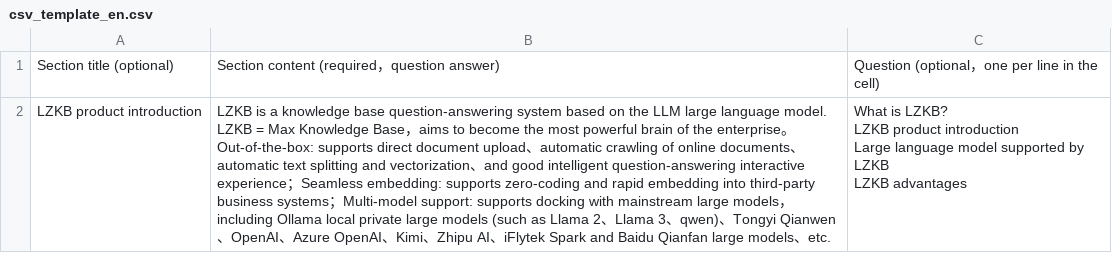
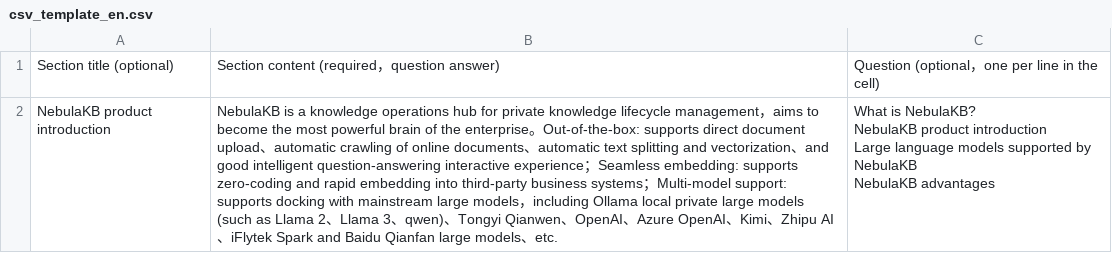
Before and after one commit to however-yir/nebula-kb, a CSV file: apps/knowledge/template/csv_template_en.csv, drawn as a sheet; removed rows and columns are numbered as before the commit, all else as after; ↵ is a line break in a cell; the diff names each change by its address in the sheet, - before the commit and + after, or states it on an @@ line.

Commit message:
Add knowledge lifecycle baseline
Merge knowledge asset lifecycle baseline, product screenshots, demo data, observability docs, and CI checkout fix.

```diff
--- a/apps/knowledge/template/csv_template_en.csv
+++ b/apps/knowledge/template/csv_template_en.csv
-row 2: LZKB product introduction | LZKB is a knowledge base question-answering system based on the LLM large language model. LZKB = Max Knowledge Base，aims to become the most powerful brain of the enterprise。Out-of-the-box: supports direct document upload、automatic crawling of online documents、automatic text splitting and vectorization、and good intelligent question-answering interactive experience；Seamless embedding: supports zero-coding and rapid embedding into third-party business systems；Multi-model support: supports docking with mainstream large models，including Ollama local private large models (such as Llama 2、Llama 3、qwen)、Tongyi Qianwen、OpenAI、Azure OpenAI、Kimi、Zhipu AI、iFlytek Spark and Baidu Qianfan large models、etc. | What is LZKB? ↵ LZKB product introduction ↵ Large language model supported by LZKB ↵ LZKB advantages
+row 2: NebulaKB product introduction | NebulaKB is a knowledge operations hub for private knowledge lifecycle management，aims to become the most powerful brain of the enterprise。Out-of-the-box: supports direct document upload、automatic crawling of online documents、automatic text splitting and vectorization、and good intelligent question-answering interactive experience；Seamless embedding: supports zero-coding and rapid embedding into third-party business systems；Multi-model support: supports docking with mainstream large models，including Ollama local private large models (such as Llama 2、Llama 3、qwen)、Tongyi Qianwen、OpenAI、Azure OpenAI、Kimi、Zhipu AI、iFlytek Spark and Baidu Qianfan large models、etc. | What is NebulaKB? ↵ NebulaKB product introduction ↵ Large language models supported by NebulaKB ↵ NebulaKB advantages
```
Also changed, not shown: apps/knowledge/template/csv_template_zh.csv, apps/knowledge/template/csv_template_zh_Hant.csv, 22 other files.
